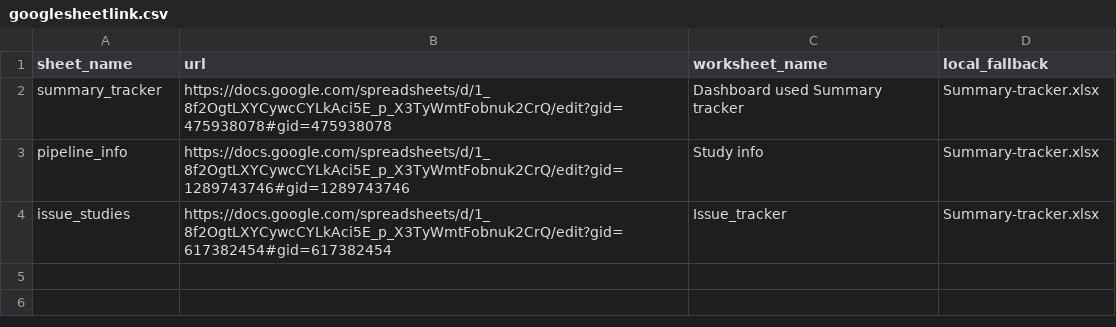
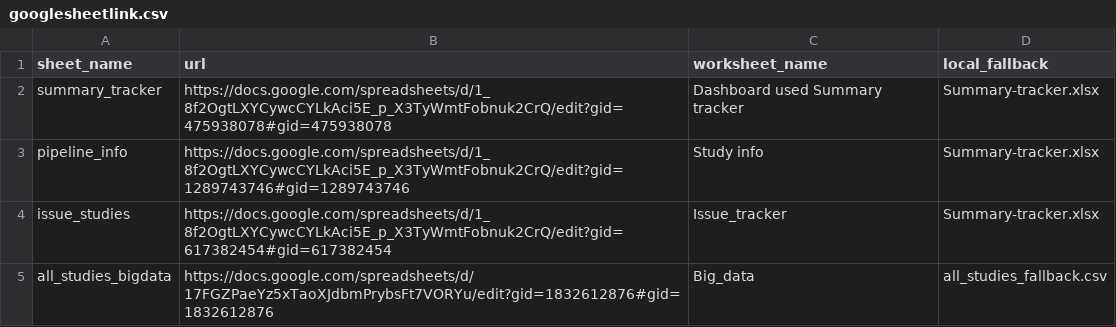
Before and after one commit to nischalGupta-Edelweiss/Psychiatric-Disorders-SRA-Dashboard, a CSV file: googlesheetlink.csv, drawn as a sheet; the diff names each change by its address in the sheet, - before the commit and + after, or states it on an @@ line.

Commit message:
feat: Add All Studies (Big Data) explorer

```diff
--- a/googlesheetlink.csv
+++ b/googlesheetlink.csv
+row 5: all_studies_bigdata | https://docs.google.com/spreadsheets/d/17FGZPaeYz5xTaoXJdbmPrybsFt7VORYu/edit?gid=1832612876#gid=1832612876 | Big_data | all_studies_fallback.csv
```
Also changed, not shown: 3 other files.
